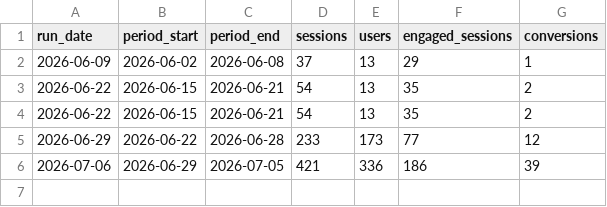
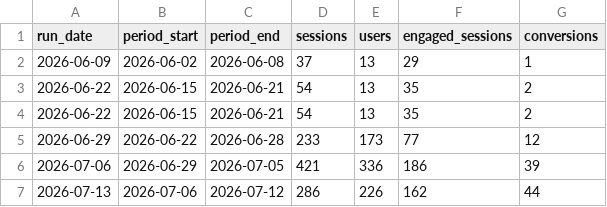
Before and after one commit to phillipwedgworth-cell/envirocare-website, a CSV file: monitoring/ga4-history.csv, drawn as a sheet; the diff names each change by its address in the sheet, - before the commit and + after, or states it on an @@ line.

```diff
--- a/monitoring/ga4-history.csv
+++ b/monitoring/ga4-history.csv
+row 7: 2026-07-13 | 2026-07-06 | 2026-07-12 | 286 | 226 | 162 | 44
```
Also changed, not shown: 1 other file.
